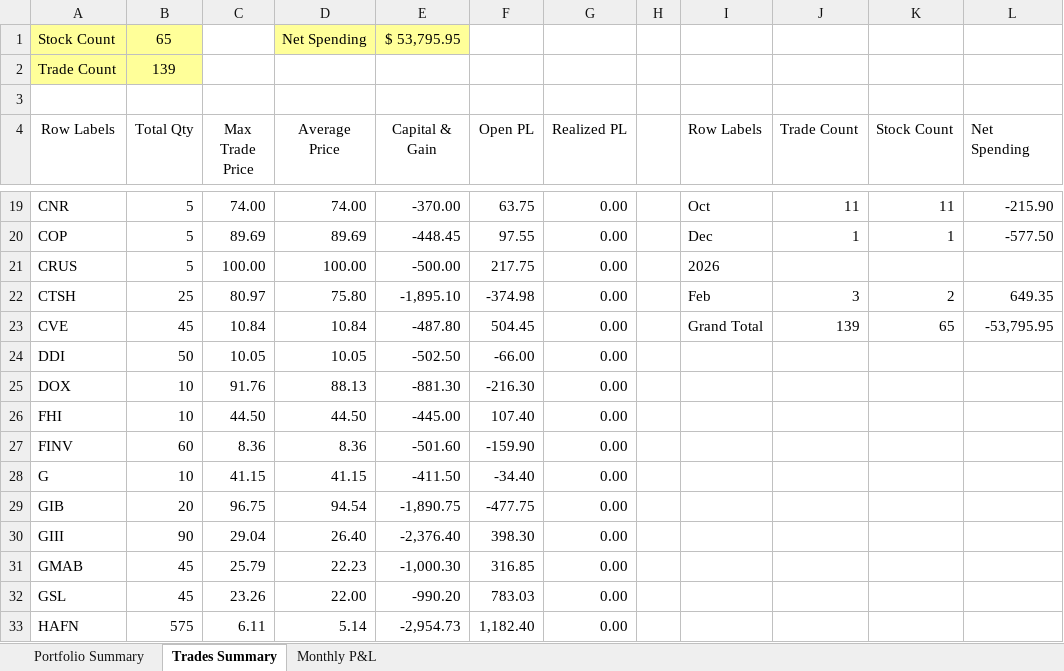
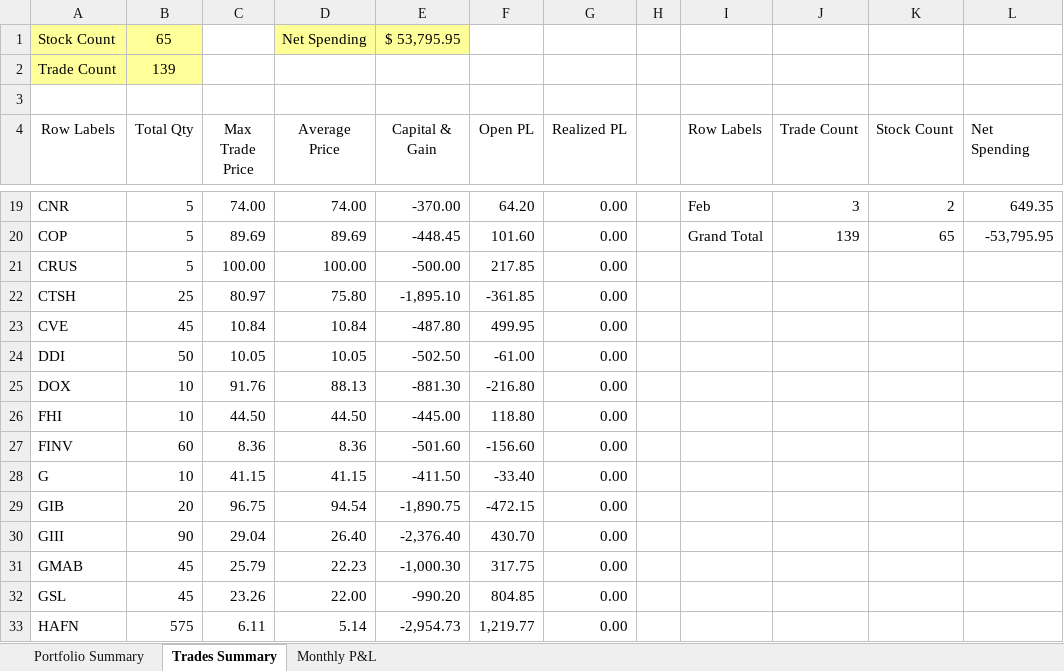
Before and after one commit to nvu01/Undervalued-Stock-Trade-Tracking, an Excel workbook: Report.xlsm, sheet Trades Summary, drawn as a sheet; only a part is shown, gaps mark what is left out; values as stored, in another font and other column widths than the file's, no borders; charts and pictures not drawn; the diff covers the shown part only; the diff names each change by its address in the sheet, - before the commit and + after, or states it on an @@ line.

```diff
--- a/Report.xlsm (sheet Trades Summary)
+++ b/Report.xlsm (sheet Trades Summary)
-F19 (Open PL): 63.75
+F19 (Open PL): 64.20
-I19 (Row Labels): Oct
+I19 (Row Labels): Feb
-J19 (Trade Count): 11
+J19 (Trade Count): 3
-K19 (Stock Count): 11
+K19 (Stock Count): 2
-L19 (Net Spending): -215.90
+L19 (Net Spending): 649.35
-F20 (Open PL): 97.55
+F20 (Open PL): 101.60
-I20 (Row Labels): Dec
+I20 (Row Labels): Grand Total
-J20 (Trade Count): 1
+J20 (Trade Count): 139
-K20 (Stock Count): 1
+K20 (Stock Count): 65
-L20 (Net Spending): -577.50
+L20 (Net Spending): -53,795.95
-F21 (Open PL): 217.75
+F21 (Open PL): 217.85
-I21 (Row Labels): 2026
+I21 (Row Labels): (empty)
-F22 (Open PL): -374.98
+F22 (Open PL): -361.85
-I22 (Row Labels): Feb
+I22 (Row Labels): (empty)
-J22 (Trade Count): 3
+J22 (Trade Count): (empty)
-K22 (Stock Count): 2
+K22 (Stock Count): (empty)
-L22 (Net Spending): 649.35
+L22 (Net Spending): (empty)
-F23 (Open PL): 504.45
+F23 (Open PL): 499.95
-I23 (Row Labels): Grand Total
+I23 (Row Labels): (empty)
-J23 (Trade Count): 139
+J23 (Trade Count): (empty)
-K23 (Stock Count): 65
+K23 (Stock Count): (empty)
-L23 (Net Spending): -53,795.95
+L23 (Net Spending): (empty)
-F24 (Open PL): -66.00
+F24 (Open PL): -61.00
-F25 (Open PL): -216.30
+F25 (Open PL): -216.80
-F26 (Open PL): 107.40
+F26 (Open PL): 118.80
-F27 (Open PL): -159.90
+F27 (Open PL): -156.60
-F28 (Open PL): -34.40
+F28 (Open PL): -33.40
-F29 (Open PL): -477.75
+F29 (Open PL): -472.15
-F30 (Open PL): 398.30
+F30 (Open PL): 430.70
-F31 (Open PL): 316.85
+F31 (Open PL): 317.75
-F32 (Open PL): 783.03
+F32 (Open PL): 804.85
-F33 (Open PL): 1,182.40
+F33 (Open PL): 1,219.77
```
Also changed, not shown: 97 edited cells elsewhere in this sheet, sheet Portfolio Summary, formulas that keep their value, charts or pictures.
